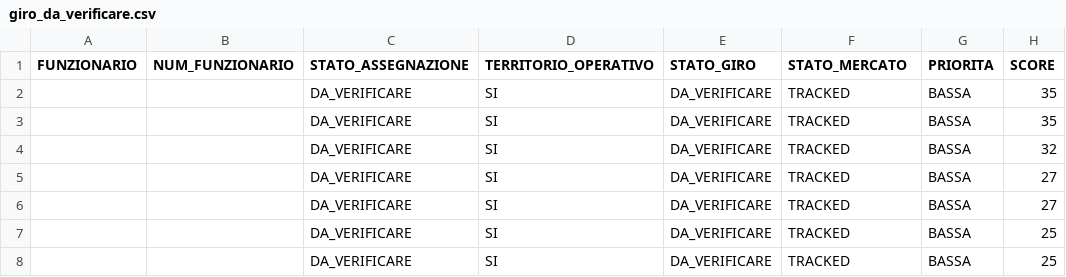
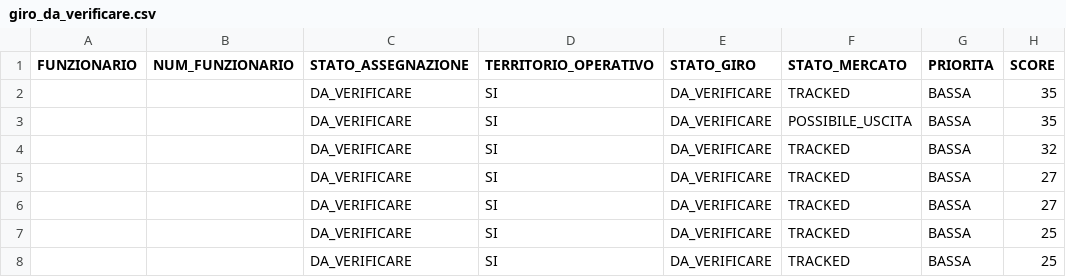
Before and after one commit to josephsocialmedia2-spec/immobili-in-zona, a CSV file: seller_radar_auto/data/giro_da_verificare.csv, drawn as a sheet; only a part is shown; the diff covers the shown part only; the diff names each change by its address in the sheet, - before the commit and + after, or states it on an @@ line.

```diff
--- a/seller_radar_auto/data/giro_da_verificare.csv
+++ b/seller_radar_auto/data/giro_da_verificare.csv
-F3 (STATO_MERCATO): TRACKED
+F3 (STATO_MERCATO): POSSIBILE_USCITA
```
Also changed, not shown: 3 added rows, 2 removed rows and 12 edited cells elsewhere in this file, seller_radar_auto/data/business_pipeline.csv, seller_radar_auto/data/giro_acquisizione_oggi.csv, 25 other files.
